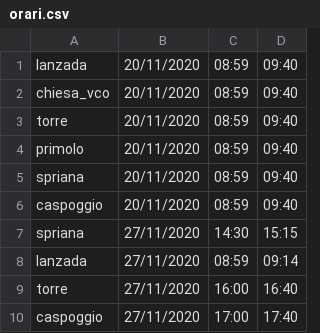
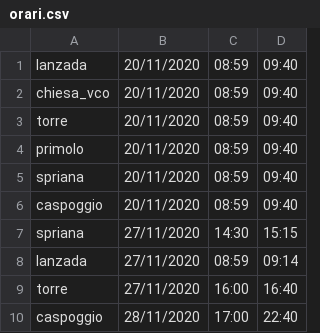
Before and after one commit to AleNegrini/parrocchie-valmalenco-FM, a CSV file: resources/orari.csv, drawn as a sheet.

```diff
--- a/resources/orari.csv
+++ b/resources/orari.csv
@@ -9,2 +9,2 @@ lanzada,27/11/2020,08:59,09:14
 torre,27/11/2020,16:00,16:40
-caspoggio,27/11/2020,17:00,17:40
+caspoggio,28/11/2020,17:00,22:40
```
Also changed, not shown: 5 other files.
